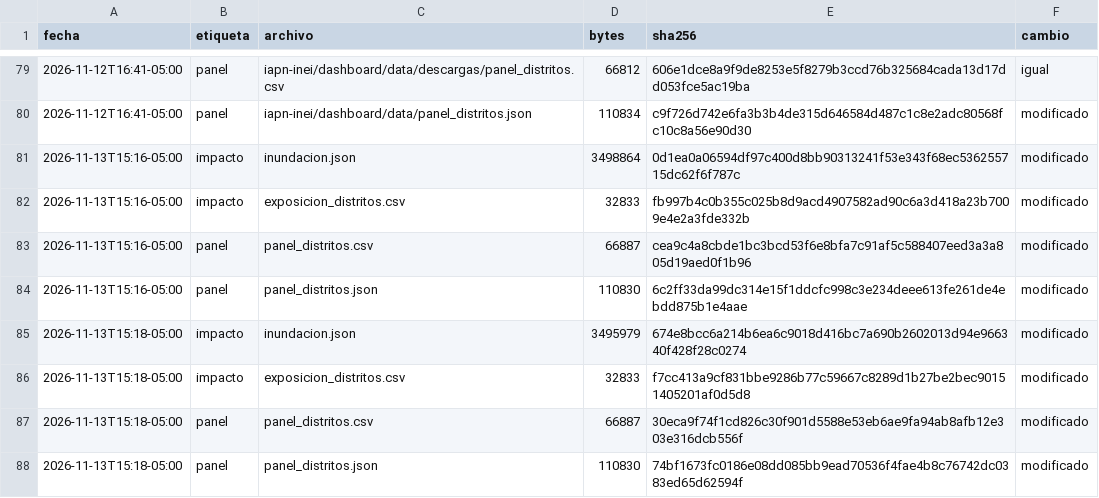
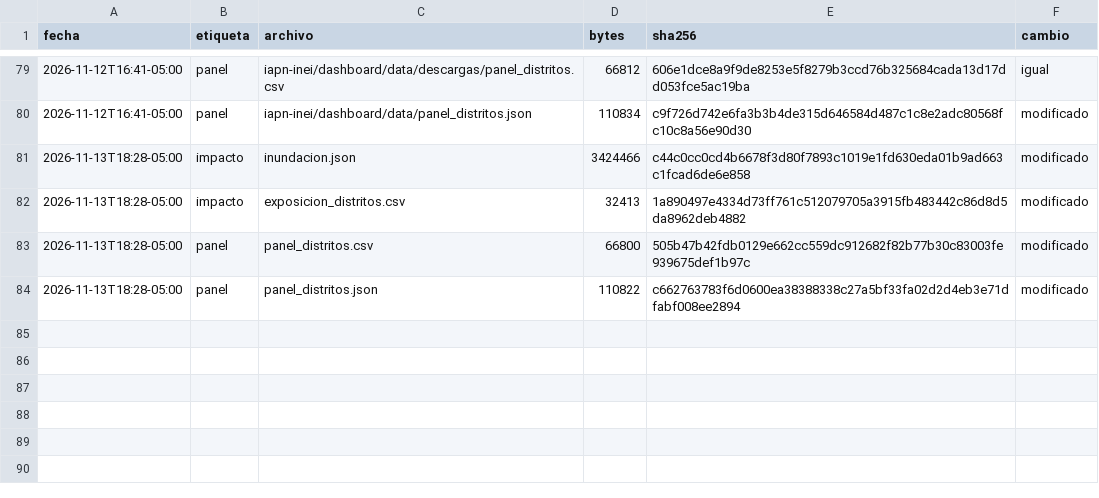
Before and after one commit to MaykolRamirez/FENOMENO-PREDI, a CSV file: data/versiones/manifiesto.csv, drawn as a sheet; only a part is shown, gaps mark what is left out.

```diff
--- a/data/versiones/manifiesto.csv
+++ b/data/versiones/manifiesto.csv
@@ -80,9 +80,5 @@ fecha,etiqueta,archivo,bytes,sha256,cambio
 2026-11-12T16:41-05:00,panel,iapn-inei/dashboard/data/panel_distritos.json,110834,c9f726d742e6fa3b3b4de315d646584d487c1c8e2adc80568fc10c8a56e90d30,modificado
-2026-11-13T15:16-05:00,impacto,inundacion.json,3498864,0d1ea0a06594df97c400d8bb90313241f53e343f68ec536255715dc62f6f787c,modificado
-2026-11-13T15:16-05:00,impacto,exposicion_distritos.csv,32833,fb997b4c0b355c025b8d9acd4907582ad90c6a3d418a23b7009e4e2a3fde332b,modificado
-2026-11-13T15:16-05:00,panel,panel_distritos.csv,66887,cea9c4a8cbde1bc3bcd53f6e8bfa7c91af5c588407eed3a3a805d19aed0f1b96,modificado
-2026-11-13T15:16-05:00,panel,panel_distritos.json,110830,6c2ff33da99dc314e15f1ddcfc998c3e234deee613fe261de4ebdd875b1e4aae,modificado
-2026-11-13T15:18-05:00,impacto,inundacion.json,3495979,674e8bcc6a214b6ea6c9018d416bc7a690b2602013d94e966340f428f28c0274,modificado
-2026-11-13T15:18-05:00,impacto,exposicion_distritos.csv,32833,f7cc413a9cf831bbe9286b77c59667c8289d1b27be2bec90151405201af0d5d8,modificado
-2026-11-13T15:18-05:00,panel,panel_distritos.csv,66887,30eca9f74f1cd826c30f901d5588e53eb6ae9fa94ab8afb12e303e316dcb556f,modificado
-2026-11-13T15:18-05:00,panel,panel_distritos.json,110830,74bf1673fc0186e08dd085bb9ead70536f4fae4b8c76742dc0383ed65d62594f,modificado
+2026-11-13T18:28-05:00,impacto,inundacion.json,3424466,c44c0cc0cd4b6678f3d80f7893c1019e1fd630eda01b9ad663c1fcad6de6e858,modificado
+2026-11-13T18:28-05:00,impacto,exposicion_distritos.csv,32413,1a890497e4334d73ff761c512079705a3915fb483442c86d8d5da8962deb4882,modificado
+2026-11-13T18:28-05:00,panel,panel_distritos.csv,66800,505b47b42fdb0129e662cc559dc912682f82b77b30c83003fe939675def1b97c,modificado
+2026-11-13T18:28-05:00,panel,panel_distritos.json,110822,c662763783f6d0600ea38388338c27a5bf33fa02d2d4eb3e71dfabf008ee2894,modificado
```
Also changed, not shown: dashboard/data/descargas/exposicion_distritos.csv, dashboard/data/descargas/panel_distritos.csv, 26 other files.
